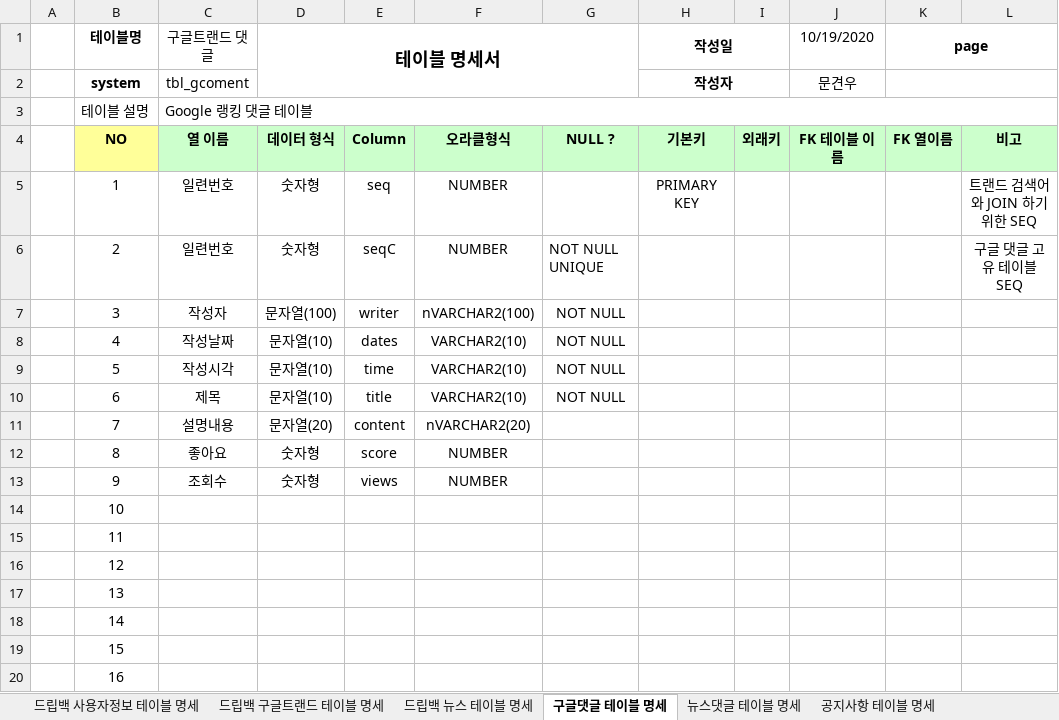
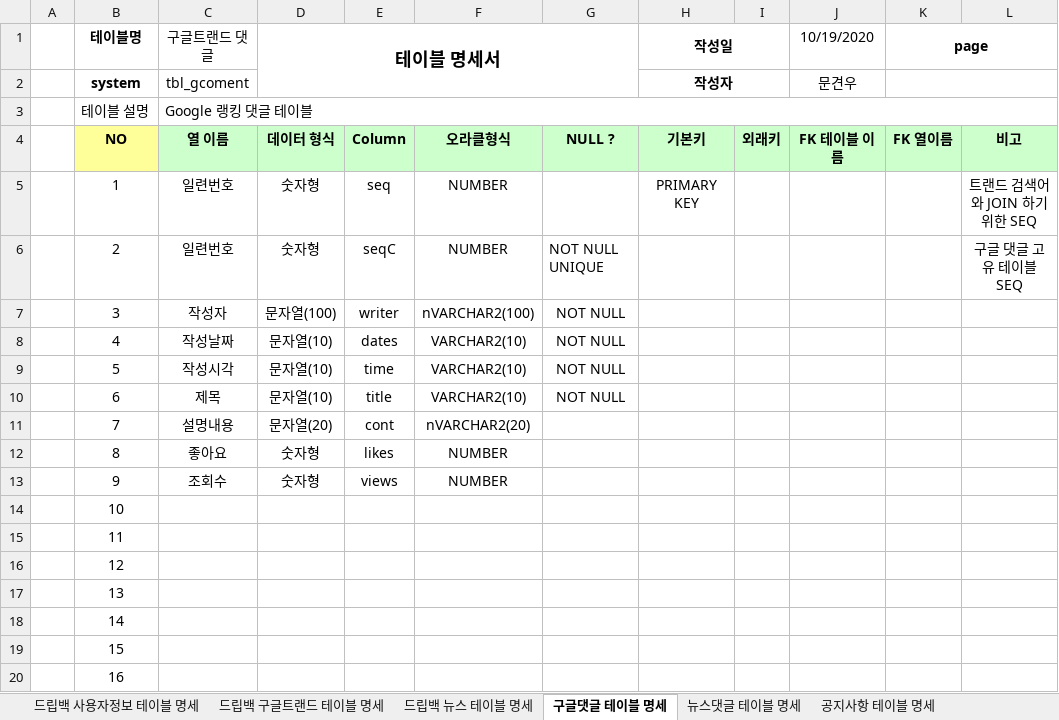
Before and after one commit to Logan-kim7/Team_DoubleJ_k, an Excel workbook: dripbagTable.xlsx, sheet 구글댓글 테이블 명세, drawn as a sheet; values as stored, in another font and other column widths than the file's, no borders; the diff names each change by its address in the sheet, - before the commit and + after, or states it on an @@ line.

```diff
--- a/dripbagTable.xlsx (sheet 구글댓글 테이블 명세)
+++ b/dripbagTable.xlsx (sheet 구글댓글 테이블 명세)
-E11: content
+E11: cont
-E12: score
+E12: likes
```
Also changed, not shown: sheet 공지사항 테이블 명세, sheet 뉴스댓글 테이블 명세, sheet 드립백 뉴스 테이블 명세, 53 other files.
